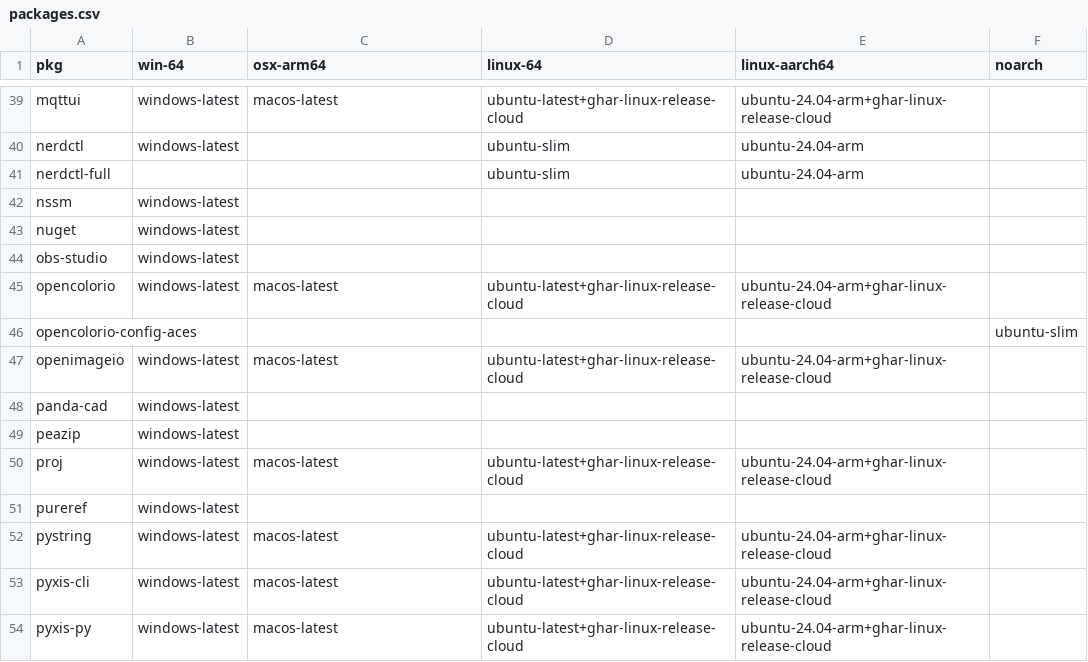
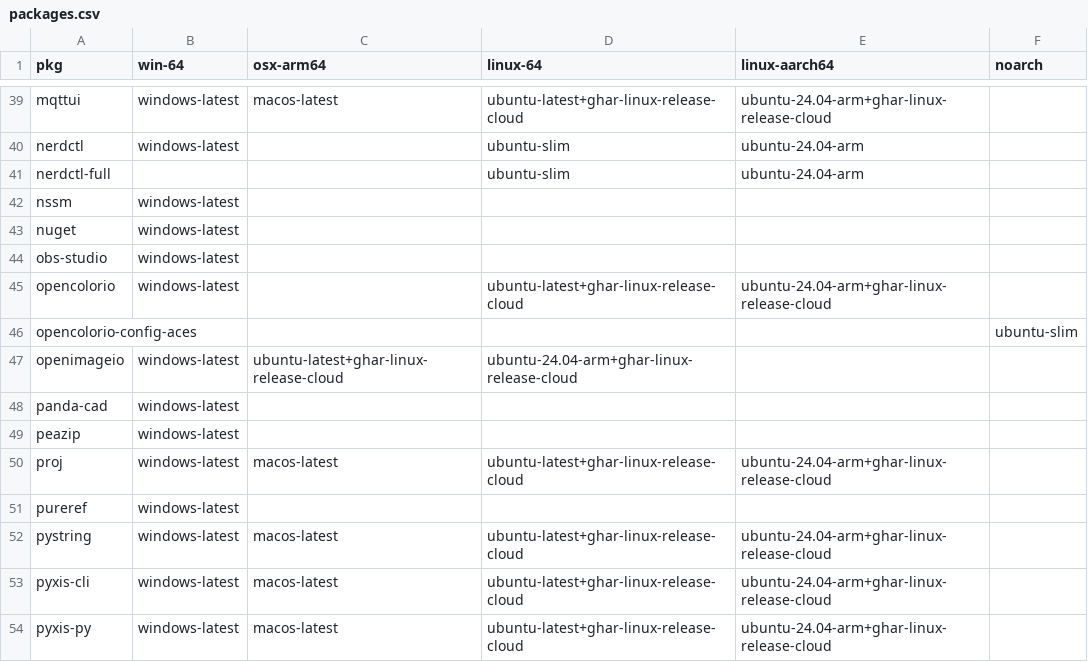
Before and after one commit to Glatzel/demon-forge, a CSV file: packages.csv, drawn as a sheet; only a part is shown, gaps mark what is left out.

```diff
--- a/packages.csv
+++ b/packages.csv
@@ -44,5 +44,5 @@ nuget,windows-latest,,,,
 obs-studio,windows-latest,,,,
-opencolorio,windows-latest,macos-latest,ubuntu-latest+ghar-linux-release-cloud,ubuntu-24.04-arm+ghar-linux-release-cloud,
+opencolorio,windows-latest,,ubuntu-latest+ghar-linux-release-cloud,ubuntu-24.04-arm+ghar-linux-release-cloud,
 opencolorio-config-aces,,,,,ubuntu-slim
-openimageio,windows-latest,macos-latest,ubuntu-latest+ghar-linux-release-cloud,ubuntu-24.04-arm+ghar-linux-release-cloud,
+openimageio,windows-latest,ubuntu-latest+ghar-linux-release-cloud,ubuntu-24.04-arm+ghar-linux-release-cloud,
 panda-cad,windows-latest,,,,
```
Also changed, not shown: 2 other files.
